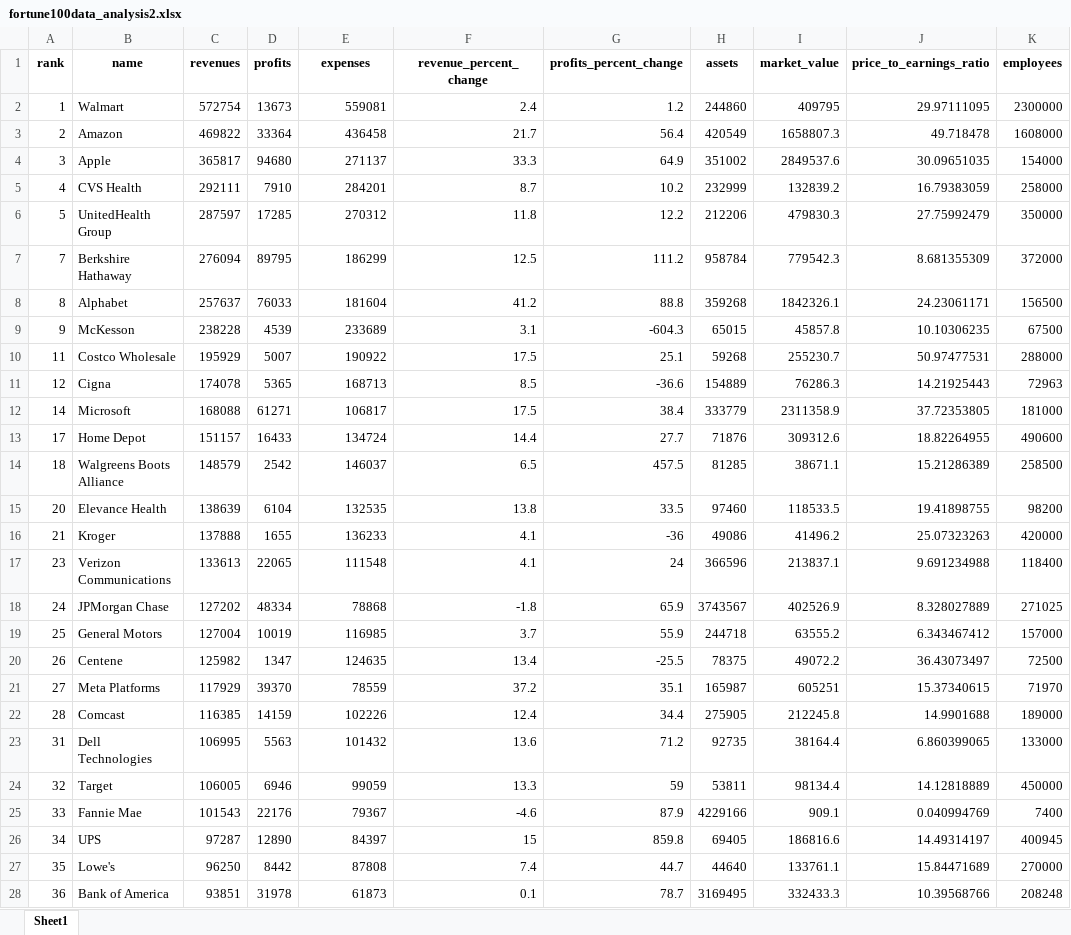
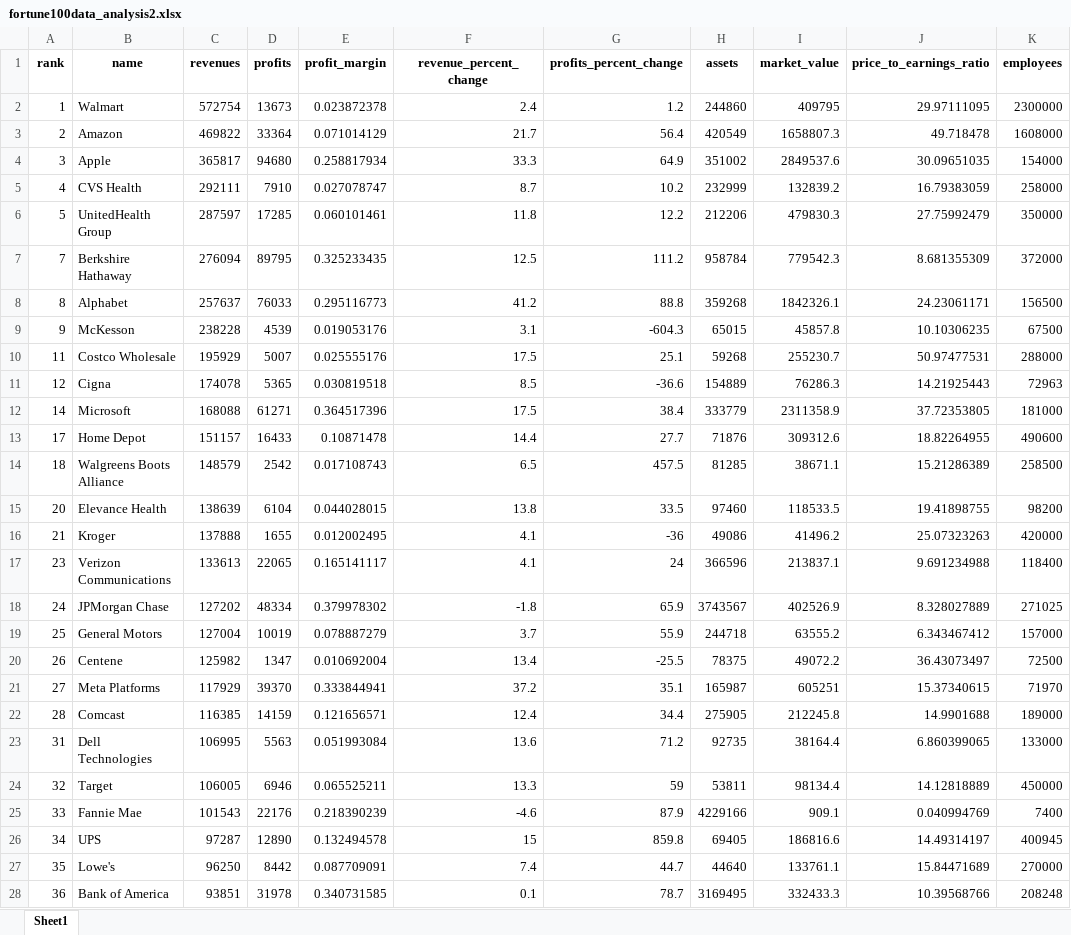
Before and after one commit to ubco-W2022T1-cosc301/project-group4, an Excel workbook: data/processed/fortune100data_analysis2.xlsx, sheet Sheet1, drawn as a sheet; only a part is shown; values as stored, in another font and other column widths than the file's, no borders; the diff covers the shown part only; the diff names each change by its address in the sheet, - before the commit and + after, or states it on an @@ line.

```diff
--- a/data/processed/fortune100data_analysis2.xlsx (sheet Sheet1)
+++ b/data/processed/fortune100data_analysis2.xlsx (sheet Sheet1)
-E1: expenses
+E1: profit_margin
-E2 (profit_margin): 559081
+E2 (profit_margin): 0.023872378
-E3 (profit_margin): 436458
+E3 (profit_margin): 0.071014129
-E4 (profit_margin): 271137
+E4 (profit_margin): 0.258817934
-E5 (profit_margin): 284201
+E5 (profit_margin): 0.027078747
-E6 (profit_margin): 270312
+E6 (profit_margin): 0.060101461
-E7 (profit_margin): 186299
+E7 (profit_margin): 0.325233435
-E8 (profit_margin): 181604
+E8 (profit_margin): 0.295116773
-E9 (profit_margin): 233689
+E9 (profit_margin): 0.019053176
-E10 (profit_margin): 190922
+E10 (profit_margin): 0.025555176
-E11 (profit_margin): 168713
+E11 (profit_margin): 0.030819518
-E12 (profit_margin): 106817
+E12 (profit_margin): 0.364517396
-E13 (profit_margin): 134724
+E13 (profit_margin): 0.10871478
-E14 (profit_margin): 146037
+E14 (profit_margin): 0.017108743
-E15 (profit_margin): 132535
+E15 (profit_margin): 0.044028015
-E16 (profit_margin): 136233
+E16 (profit_margin): 0.012002495
-E17 (profit_margin): 111548
+E17 (profit_margin): 0.165141117
-E18 (profit_margin): 78868
+E18 (profit_margin): 0.379978302
-E19 (profit_margin): 116985
+E19 (profit_margin): 0.078887279
-E20 (profit_margin): 124635
+E20 (profit_margin): 0.010692004
-E21 (profit_margin): 78559
+E21 (profit_margin): 0.333844941
-E22 (profit_margin): 102226
+E22 (profit_margin): 0.121656571
-E23 (profit_margin): 101432
+E23 (profit_margin): 0.051993084
-E24 (profit_margin): 99059
+E24 (profit_margin): 0.065525211
-E25 (profit_margin): 79367
+E25 (profit_margin): 0.218390239
-E26 (profit_margin): 84397
+E26 (profit_margin): 0.132494578
-E27 (profit_margin): 87808
+E27 (profit_margin): 0.087709091
-E28 (profit_margin): 61873
+E28 (profit_margin): 0.340731585
```
Also changed, not shown: 661 edited cells elsewhere in this sheet, 2 other files.
